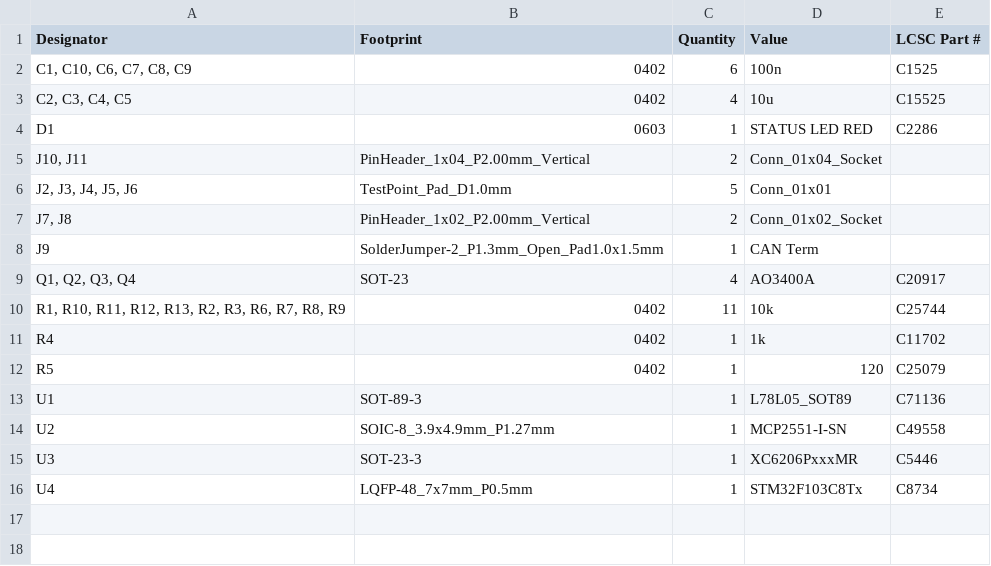
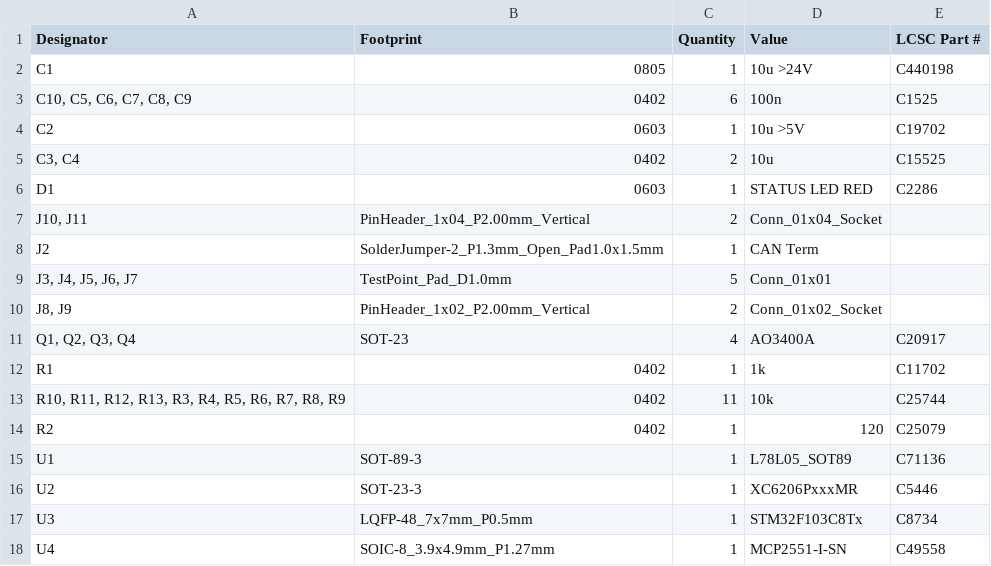
Before and after one commit to dflemstr/canbus-sensor-board, a CSV file: production/bom.csv, drawn as a sheet.

```diff
--- a/production/bom.csv
+++ b/production/bom.csv
@@ -1,16 +1,18 @@
 Designator,Footprint,Quantity,Value,LCSC Part #
-"C1, C10, C6, C7, C8, C9",0402,6,100n,C1525
-"C2, C3, C4, C5",0402,4,10u,C15525
+C1,0805,1,10u >24V,C440198
+"C10, C5, C6, C7, C8, C9",0402,6,100n,C1525
+C2,0603,1,10u >5V,C19702
+"C3, C4",0402,2,10u,C15525
 D1,0603,1,STATUS LED RED,C2286
 "J10, J11",PinHeader_1x04_P2.00mm_Vertical,2,Conn_01x04_Socket,
-"J2, J3, J4, J5, J6",TestPoint_Pad_D1.0mm,5,Conn_01x01,
-"J7, J8",PinHeader_1x02_P2.00mm_Vertical,2,Conn_01x02_Socket,
-J9,SolderJumper-2_P1.3mm_Open_Pad1.0x1.5mm,1,CAN Term,
+J2,SolderJumper-2_P1.3mm_Open_Pad1.0x1.5mm,1,CAN Term,
+"J3, J4, J5, J6, J7",TestPoint_Pad_D1.0mm,5,Conn_01x01,
+"J8, J9",PinHeader_1x02_P2.00mm_Vertical,2,Conn_01x02_Socket,
 "Q1, Q2, Q3, Q4",SOT-23,4,AO3400A,C20917
-"R1, R10, R11, R12, R13, R2, R3, R6, R7, R8, R9",0402,11,10k,C25744
-R4,0402,1,1k,C11702
-R5,0402,1,120,C25079
+R1,0402,1,1k,C11702
+"R10, R11, R12, R13, R3, R4, R5, R6, R7, R8, R9",0402,11,10k,C25744
+R2,0402,1,120,C25079
 U1,SOT-89-3,1,L78L05_SOT89,C71136
-U2,SOIC-8_3.9x4.9mm_P1.27mm,1,MCP2551-I-SN,C49558
-U3,SOT-23-3,1,XC6206PxxxMR,C5446
-U4,LQFP-48_7x7mm_P0.5mm,1,STM32F103C8Tx,C8734
+U2,SOT-23-3,1,XC6206PxxxMR,C5446
+U3,LQFP-48_7x7mm_P0.5mm,1,STM32F103C8Tx,C8734
+U4,SOIC-8_3.9x4.9mm_P1.27mm,1,MCP2551-I-SN,C49558
```
Also changed, not shown: production/positions.csv, 8 other files.
